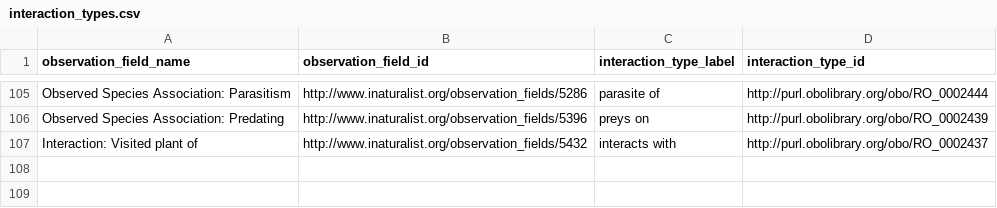
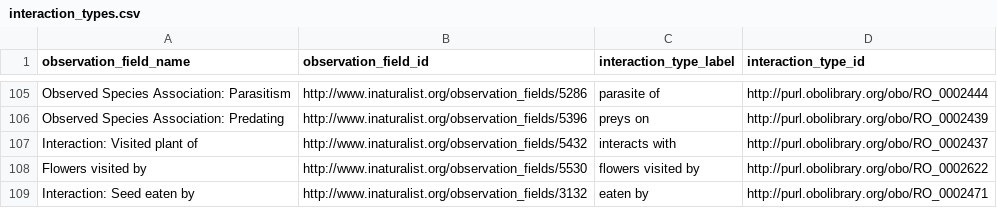
Before and after one commit to globalbioticinteractions/inaturalist, a CSV file: interaction_types.csv, drawn as a sheet; only a part is shown, gaps mark what is left out; the diff names each change by its address in the sheet, - before the commit and + after, or states it on an @@ line.

Commit message:
added new inaturalist observation fields

```diff
--- a/interaction_types.csv
+++ b/interaction_types.csv
+row 108: Flowers visited by | http://www.inaturalist.org/observation_fields/5530 | flowers visited by | http://purl.obolibrary.org/obo/RO_0002622
+row 109: Interaction: Seed eaten by | http://www.inaturalist.org/observation_fields/3132 | eaten by | http://purl.obolibrary.org/obo/RO_0002471
```
